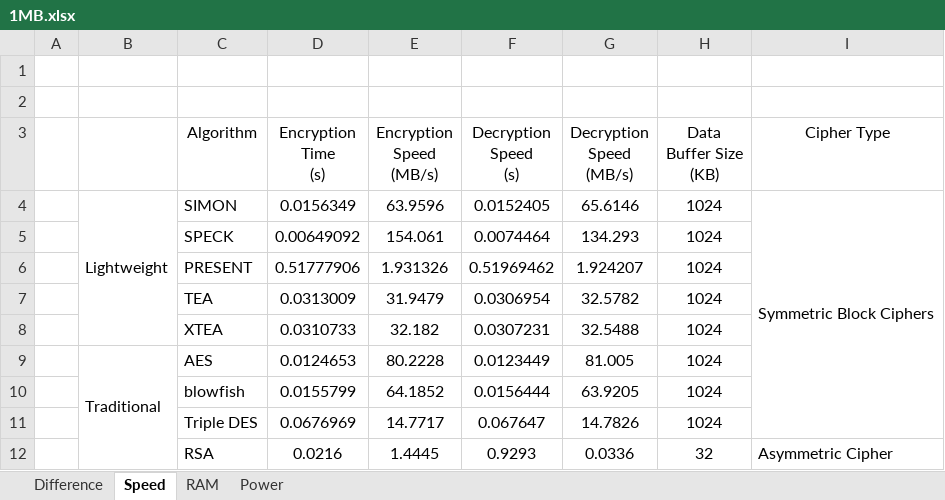
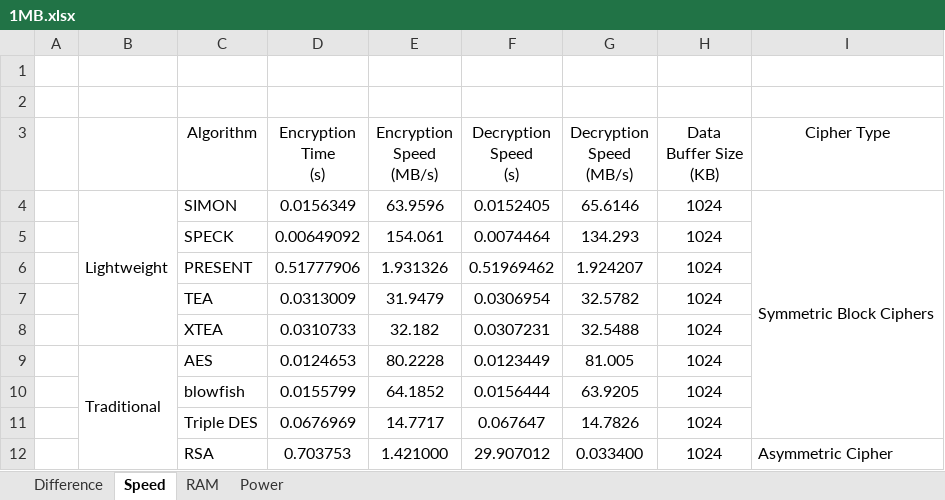
Before and after one commit to SokkimhayUm/Encryption-algorithms-performance, an Excel workbook: 1MB.xlsx, sheet Speed, drawn as a sheet; values as stored, in another font and other column widths than the file's, no borders; the diff names each change by its address in the sheet, - before the commit and + after, or states it on an @@ line.

```diff
--- a/1MB.xlsx (sheet Speed)
+++ b/1MB.xlsx (sheet Speed)
-D12 (Encryption Time (s)): 0.0216
+D12 (Encryption Time (s)): 0.703753
-E12 (Encryption Speed (MB/s)): 1.4445
+E12 (Encryption Speed (MB/s)): 1.421000
-F12 (Decryption Speed (s)): 0.9293
+F12 (Decryption Speed (s)): 29.907012
-G12 (Decryption Speed (MB/s)): 0.0336
+G12 (Decryption Speed (MB/s)): 0.033400
-H12 (Data Buffer Size (KB)): 32
+H12 (Data Buffer Size (KB)): 1024
```
Also changed, not shown: sheet RAM, sheet Power, 16KB.xlsx, 256KB.xlsx, 47 other files.
